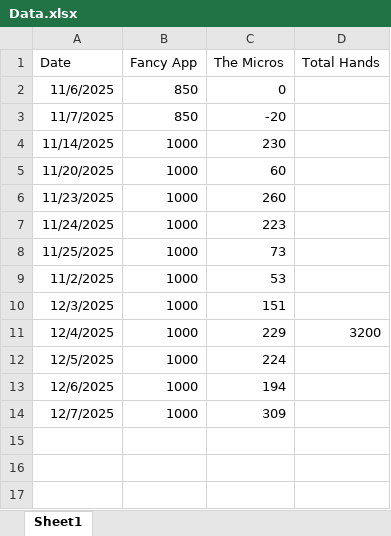
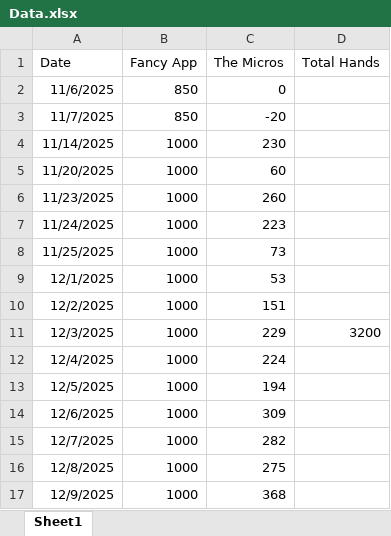
Before and after one commit to SamSamDataMan/stang-gang, an Excel workbook: Data.xlsx, sheet Sheet1, drawn as a sheet; values as stored, in another font and other column widths than the file's, no borders; addresses are those after the commit; the diff names each change by its address in the sheet, - before the commit and + after, or states it on an @@ line.

Commit message:
New Data

```diff
--- a/Data.xlsx (sheet Sheet1)
+++ b/Data.xlsx (sheet Sheet1)
-A9 (Date): 11/2/2025
+A9 (Date): 12/1/2025
+row 10: 12/2/2025 | 1000 | 151
-C11 (The Micros): 151
+C11 (The Micros): 229
-D11 (Total Hands): (empty)
+D11 (Total Hands): 3200
-C12 (The Micros): 229
+C12 (The Micros): 224
-D12 (Total Hands): 3200
+D12 (Total Hands): (empty)
-C13 (The Micros): 224
+C13 (The Micros): 194
-C14 (The Micros): 194
+C14 (The Micros): 309
-C15 (The Micros): 309
+C15 (The Micros): 282
+row 16: 12/8/2025 | 1000 | 275
+row 17: 12/9/2025 | 1000 | 368
```
